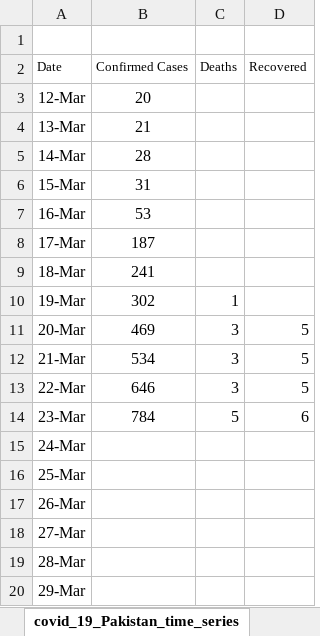
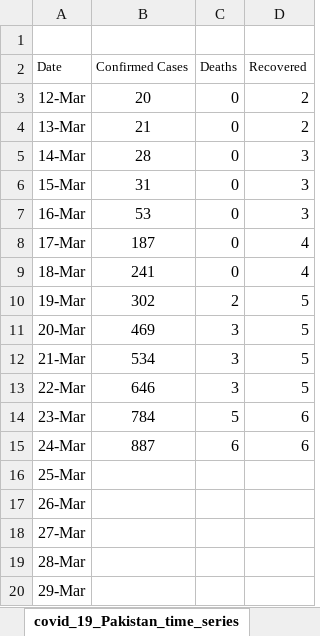
Before and after one commit to irtazaali/covid-19-pk, an Excel workbook: covid_19_Pakistan_time_series.xlsx, sheet covid_19_Pakistan_time_series, drawn as a sheet; only a part is shown; values as stored, in another font and other column widths than the file's, no borders; charts and pictures and table styles not drawn; the diff names each change by its address in the sheet, - before the commit and + after, or states it on an @@ line.

```diff
--- a/covid_19_Pakistan_time_series.xlsx (sheet covid_19_Pakistan_time_series)
+++ b/covid_19_Pakistan_time_series.xlsx (sheet covid_19_Pakistan_time_series)
-C3:C9 (Deaths): (empty)
+C3:C9 (Deaths): 0
-D3:D4 (Recovered): (empty)
+D3:D4 (Recovered): 2
-D5:D7 (Recovered): (empty)
+D5:D7 (Recovered): 3
-D8:D9 (Recovered): (empty)
+D8:D9 (Recovered): 4
-C10 (Deaths): 1
+C10 (Deaths): 2
-D10 (Recovered): (empty)
+D10 (Recovered): 5
-B15 (Confirmed Cases): (empty)
+B15 (Confirmed Cases): 887
-C15 (Deaths): (empty)
+C15 (Deaths): 6
-D15 (Recovered): (empty)
+D15 (Recovered): 6
```
Also changed, not shown: sheet Dashboard, sheet covid_19_province_time_series, charts or pictures, 11 other files.
